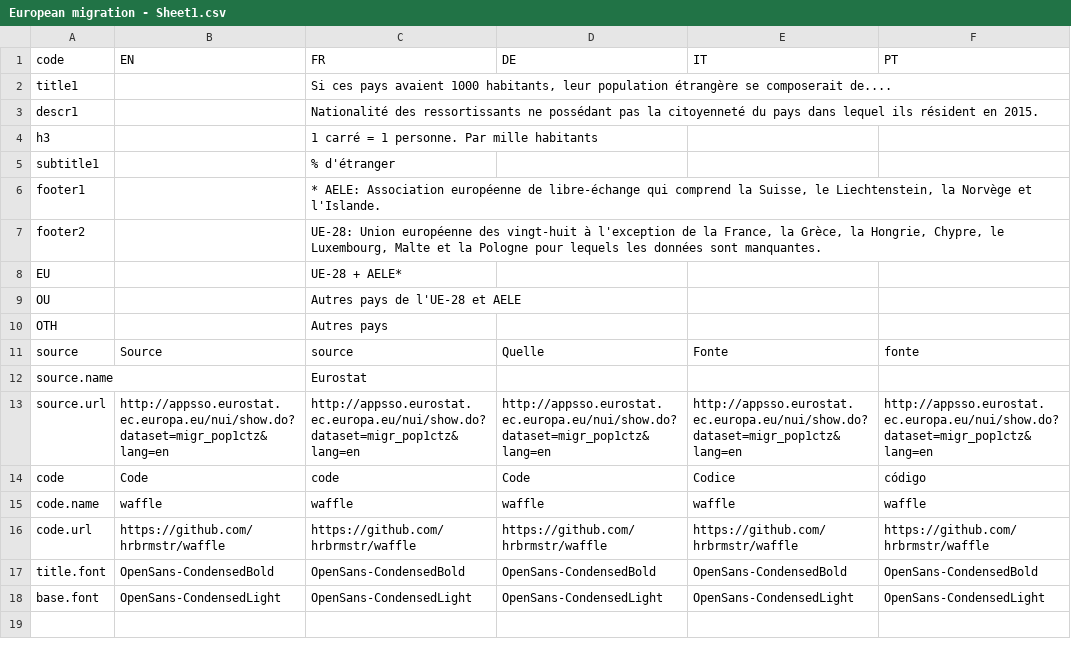
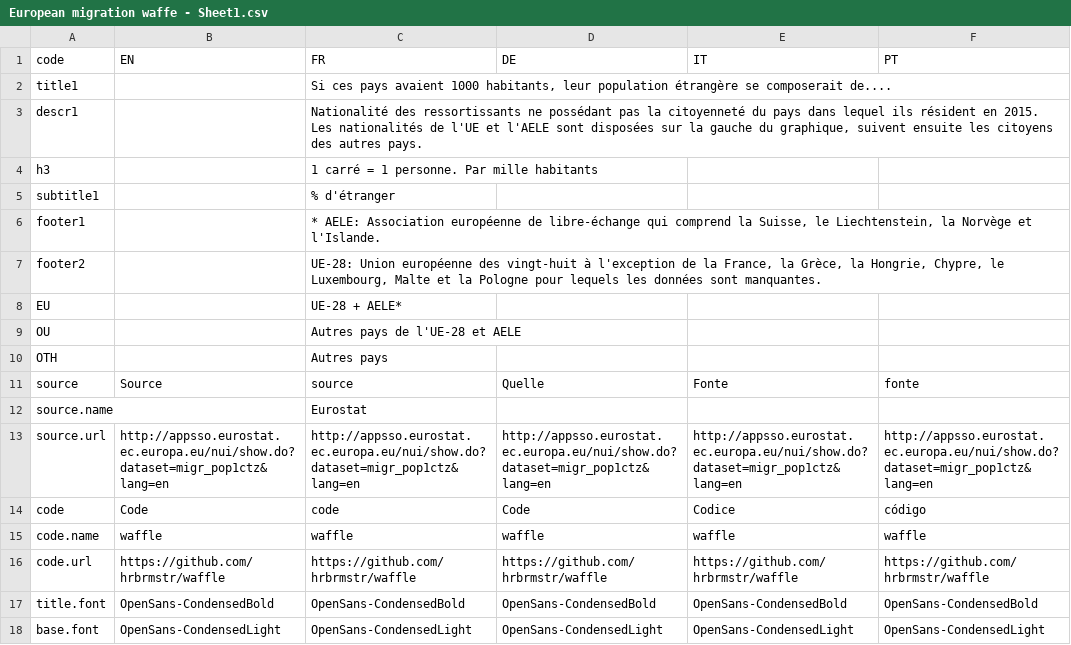
Before and after one commit to d-qn/2016_09_06_migrationEurope, a CSV file: input/European migration waffe - Sheet1.csv (was input/European migration - Sheet1.csv), drawn as a sheet; only a part is shown; the diff names each change by its address in the sheet, - before the commit and + after, or states it on an @@ line.

```diff
--- a/input/European migration - Sheet1.csv
+++ b/input/European migration waffe - Sheet1.csv
-C3 (FR): …en 2015.
+C3 (FR): …en 2015. Les nationalités de l'UE et l'AELE sont disposées sur la gauche du graphique, suivent ensuite les citoyens des autres pays.
```
Also changed, not shown: 20 other files.
